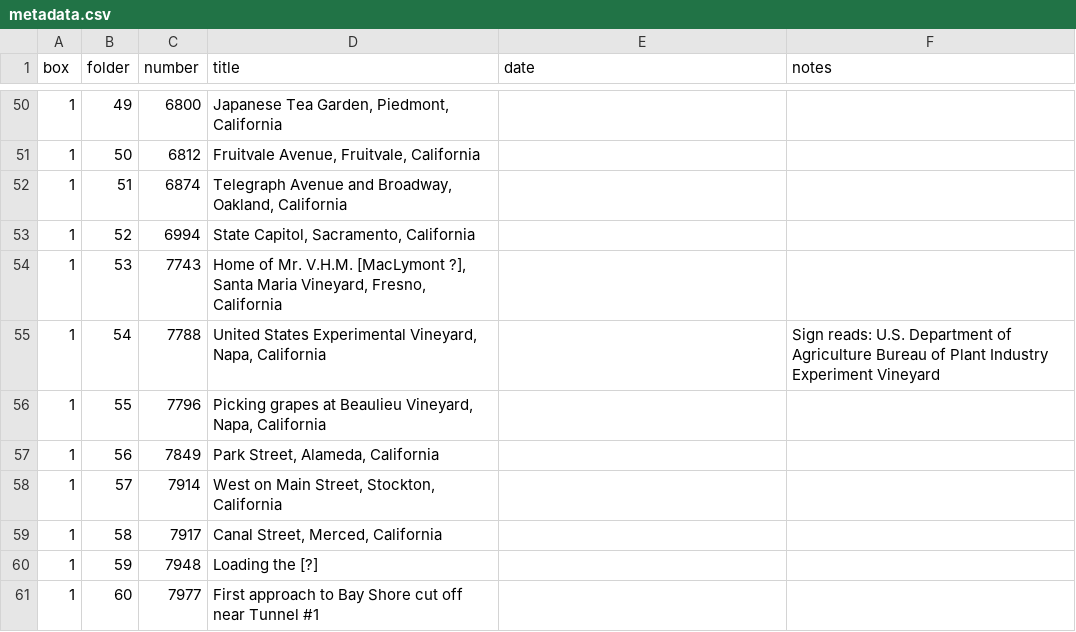
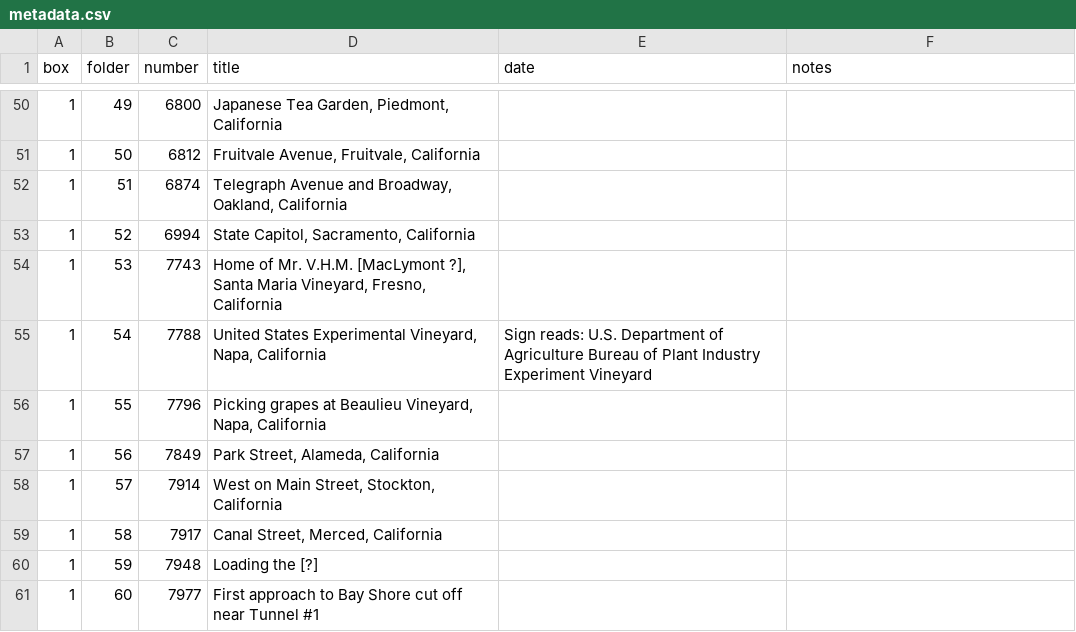
Before and after one commit to ucd-library/dams-tibbetts-photo-metadata, a CSV file: metadata.csv, drawn as a sheet; only a part is shown, gaps mark what is left out.

Commit message:
Add new items and update metadata

```diff
--- a/metadata.csv
+++ b/metadata.csv
@@ -54,3 +54,3 @@
 1,53,7743,"Home of Mr. V.H.M. [MacLymont ?], Santa Maria Vineyard, Fresno, California",,
-1,54,7788,"United States Experimental Vineyard, Napa, California",,Sign reads: U.S. Department of Agriculture Bureau of Plant Industry Experiment Vineyard
+1,54,7788,"United States Experimental Vineyard, Napa, California",Sign reads: U.S. Department of Agriculture Bureau of Plant Industry Experiment Vineyard
 1,55,7796,"Picking grapes at Beaulieu Vineyard, Napa, California",,
```
Also changed, not shown: 47 other files.
